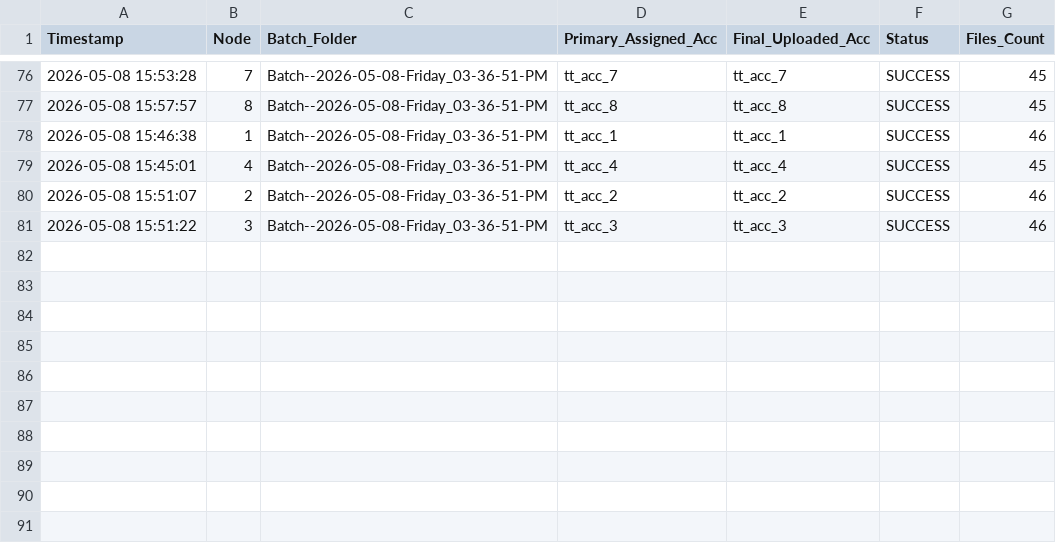
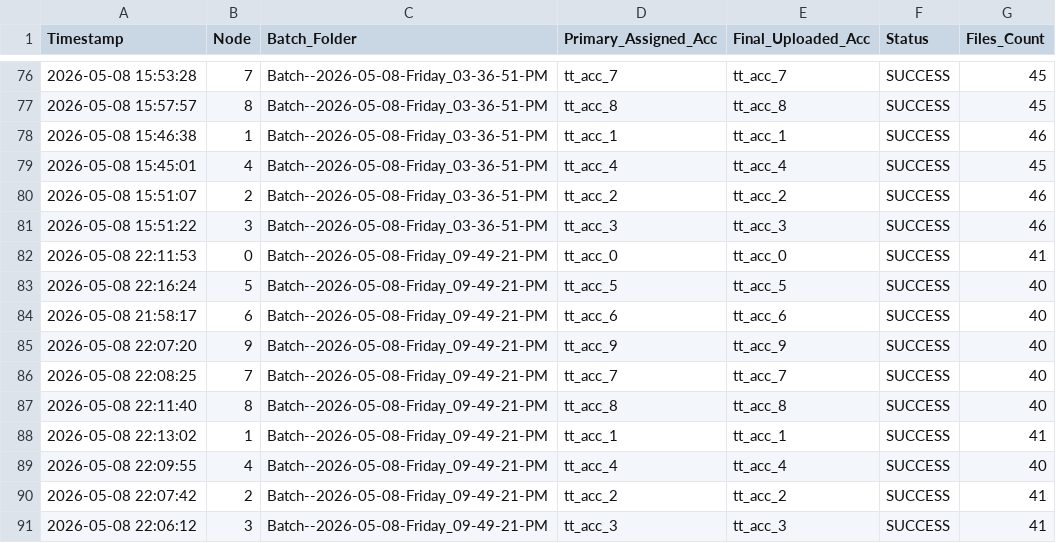
Before and after one commit to ferryban-79/tk-col-k8s, a CSV file: Master_Upload_Ledger_TikTok.csv, drawn as a sheet; only a part is shown, gaps mark what is left out.

```diff
--- a/Master_Upload_Ledger_TikTok.csv
+++ b/Master_Upload_Ledger_TikTok.csv
@@ -81 +81,11 @@ Timestamp,Node,Batch_Folder,Primary_Assigned_Acc,Final_Uploaded_Acc,Status,Files
 2026-05-08 15:51:22,3,Batch--2026-05-08-Friday_03-36-51-PM,tt_acc_3,tt_acc_3,SUCCESS,46
+2026-05-08 22:11:53,0,Batch--2026-05-08-Friday_09-49-21-PM,tt_acc_0,tt_acc_0,SUCCESS,41
+2026-05-08 22:16:24,5,Batch--2026-05-08-Friday_09-49-21-PM,tt_acc_5,tt_acc_5,SUCCESS,40
+2026-05-08 21:58:17,6,Batch--2026-05-08-Friday_09-49-21-PM,tt_acc_6,tt_acc_6,SUCCESS,40
+2026-05-08 22:07:20,9,Batch--2026-05-08-Friday_09-49-21-PM,tt_acc_9,tt_acc_9,SUCCESS,40
+2026-05-08 22:08:25,7,Batch--2026-05-08-Friday_09-49-21-PM,tt_acc_7,tt_acc_7,SUCCESS,40
+2026-05-08 22:11:40,8,Batch--2026-05-08-Friday_09-49-21-PM,tt_acc_8,tt_acc_8,SUCCESS,40
+2026-05-08 22:13:02,1,Batch--2026-05-08-Friday_09-49-21-PM,tt_acc_1,tt_acc_1,SUCCESS,41
+2026-05-08 22:09:55,4,Batch--2026-05-08-Friday_09-49-21-PM,tt_acc_4,tt_acc_4,SUCCESS,40
+2026-05-08 22:07:42,2,Batch--2026-05-08-Friday_09-49-21-PM,tt_acc_2,tt_acc_2,SUCCESS,41
+2026-05-08 22:06:12,3,Batch--2026-05-08-Friday_09-49-21-PM,tt_acc_3,tt_acc_3,SUCCESS,41
```
